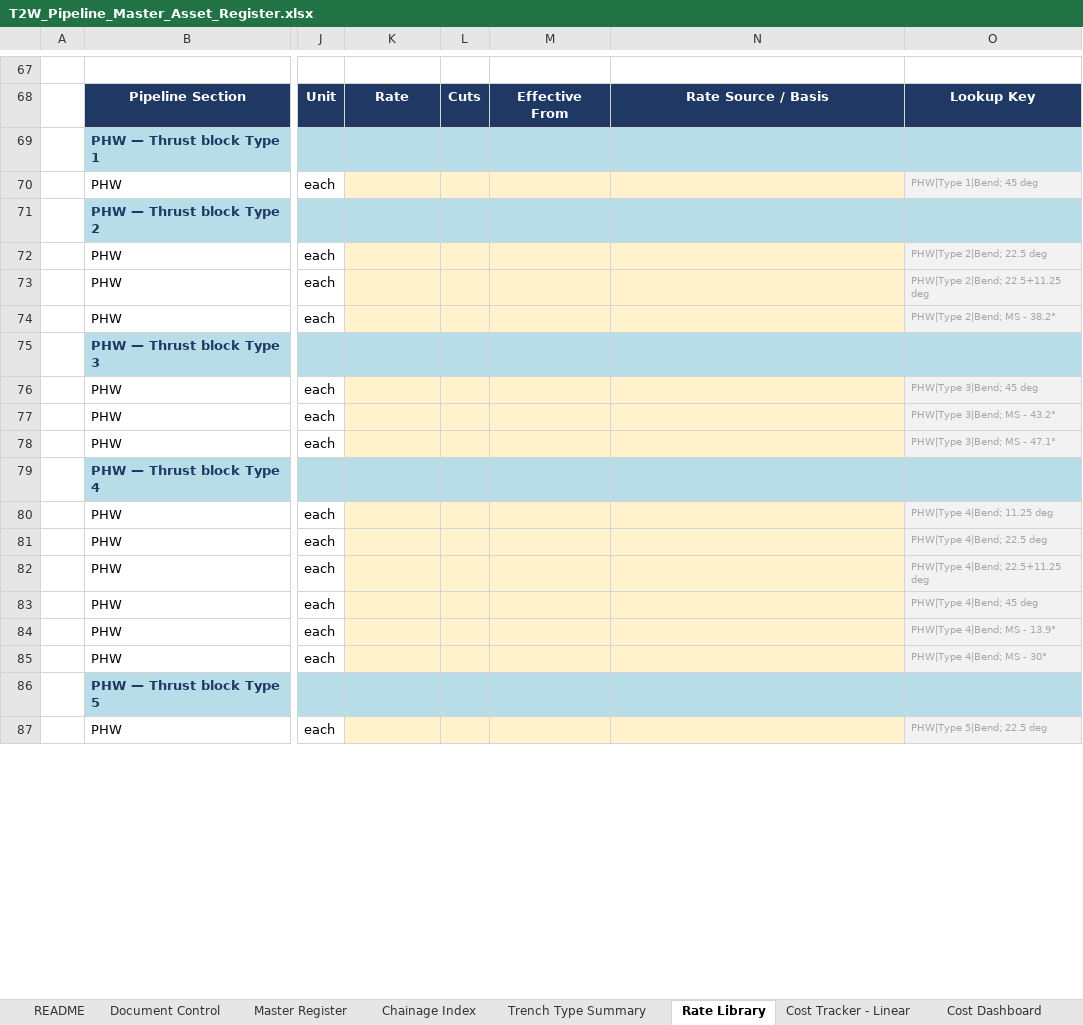
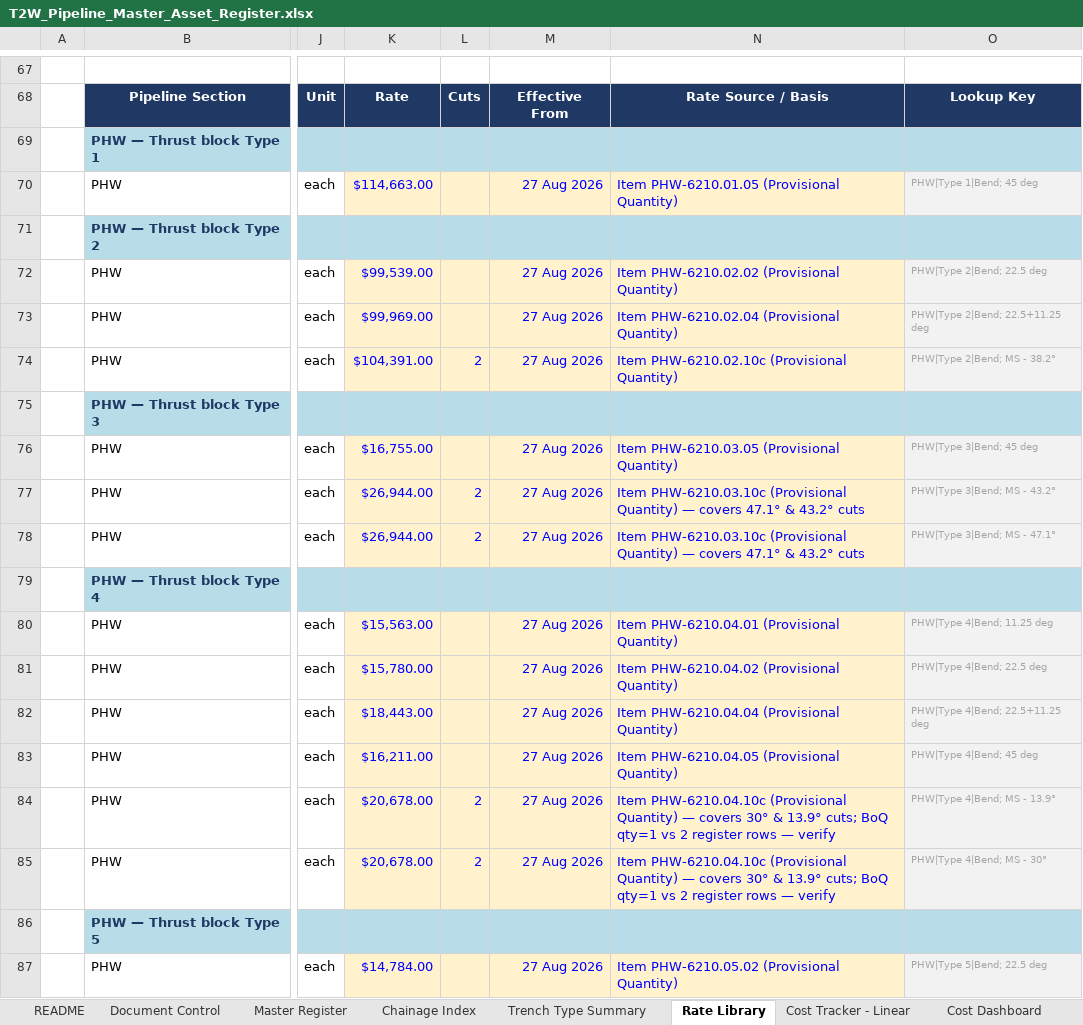
Before and after one commit to dirt3boy47/t2w-asset-register_rev2, an Excel workbook: T2W_Pipeline_Master_Asset_Register.xlsx, sheet Rate Library, drawn as a sheet; only a part is shown, gaps mark what is left out; values as stored, in another font and other column widths than the file's, no borders; the diff covers the shown part only; the diff names each change by its address in the sheet, - before the commit and + after, or states it on an @@ line.

```diff
--- a/T2W_Pipeline_Master_Asset_Register.xlsx (sheet Rate Library)
+++ b/T2W_Pipeline_Master_Asset_Register.xlsx (sheet Rate Library)
-K70: (empty)
+K70: $114,663.00
-M70: (empty)
+M70: 27 Aug 2026
-N70: (empty)
+N70: Item PHW-6210.01.05 (Provisional Quantity)
-K72: (empty)
+K72: $99,539.00
-M72:M74: (empty)
+M72:M74: 27 Aug 2026
-N72: (empty)
+N72: Item PHW-6210.02.02 (Provisional Quantity)
-K73: (empty)
+K73: $99,969.00
-N73: (empty)
+N73: Item PHW-6210.02.04 (Provisional Quantity)
-K74: (empty)
+K74: $104,391.00
-L74: (empty)
+L74: 2
-N74: (empty)
+N74: Item PHW-6210.02.10c (Provisional Quantity)
-K76: (empty)
+K76: $16,755.00
-M76:M78: (empty)
+M76:M78: 27 Aug 2026
-N76: (empty)
+N76: Item PHW-6210.03.05 (Provisional Quantity)
-K77:K78: (empty)
+K77:K78: $26,944.00
-L77:L78: (empty)
+L77:L78: 2
-N77:N78: (empty)
+N77:N78: Item PHW-6210.03.10c (Provisional Quantity) — covers 47.1° & 43.2° cuts
-K80: (empty)
+K80: $15,563.00
-M80:M85: (empty)
+M80:M85: 27 Aug 2026
-N80: (empty)
+N80: Item PHW-6210.04.01 (Provisional Quantity)
-K81: (empty)
+K81: $15,780.00
-N81: (empty)
+N81: Item PHW-6210.04.02 (Provisional Quantity)
-K82: (empty)
+K82: $18,443.00
-N82: (empty)
+N82: Item PHW-6210.04.04 (Provisional Quantity)
-K83: (empty)
+K83: $16,211.00
-N83: (empty)
+N83: Item PHW-6210.04.05 (Provisional Quantity)
-K84:K85: (empty)
+K84:K85: $20,678.00
-L84:L85: (empty)
+L84:L85: 2
-N84:N85: (empty)
+N84:N85: Item PHW-6210.04.10c (Provisional Quantity) — covers 30° & 13.9° cuts; BoQ qty=1 vs 2 register rows — verify
-K87: (empty)
+K87: $14,784.00
-M87: (empty)
+M87: 27 Aug 2026
-N87: (empty)
+N87: Item PHW-6210.05.02 (Provisional Quantity)
```
Also changed, not shown: 102 edited cells elsewhere in this sheet, sheet Thrust Block Costing, sheet Cost Dashboard, hidden cells, charts or pictures, 2 other files.
